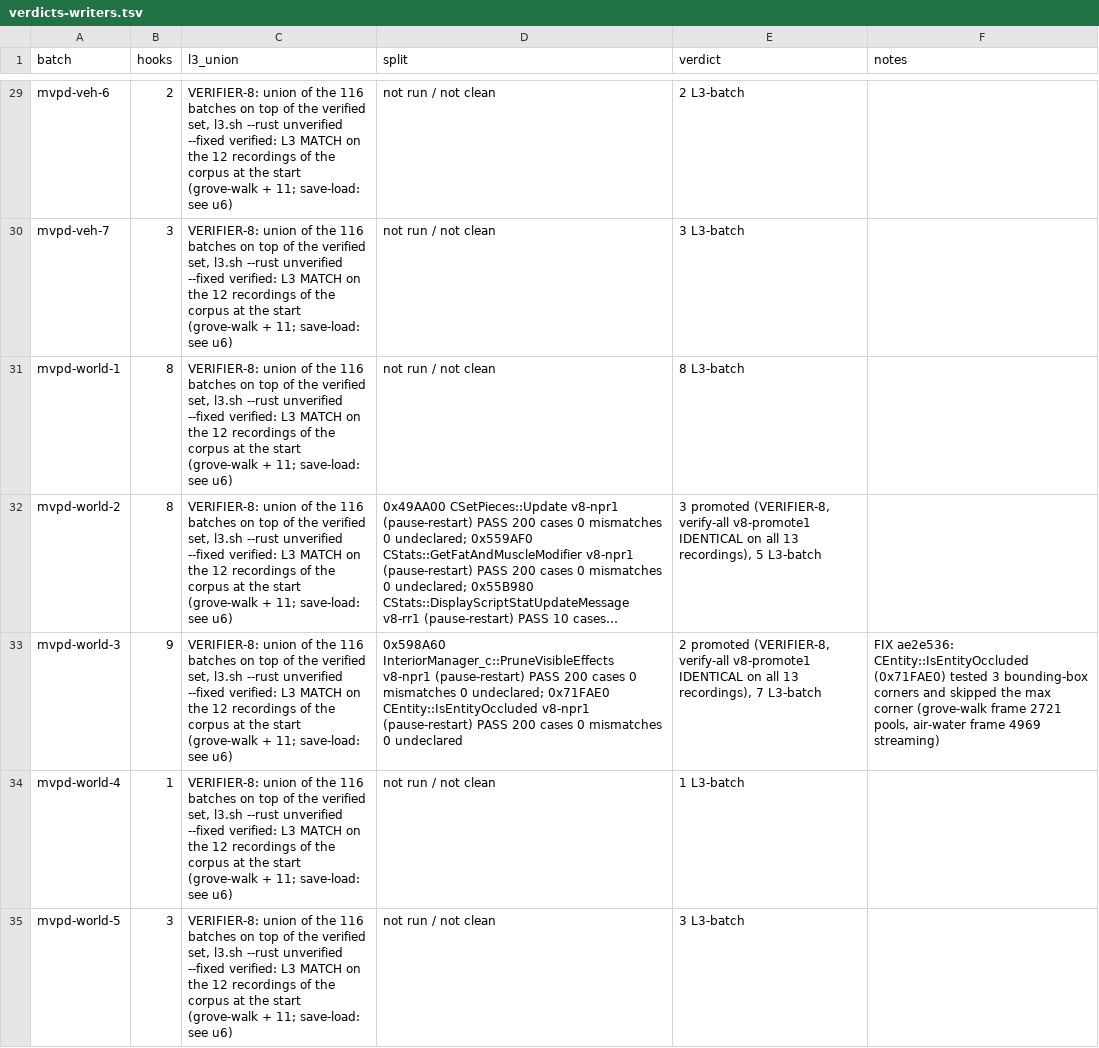
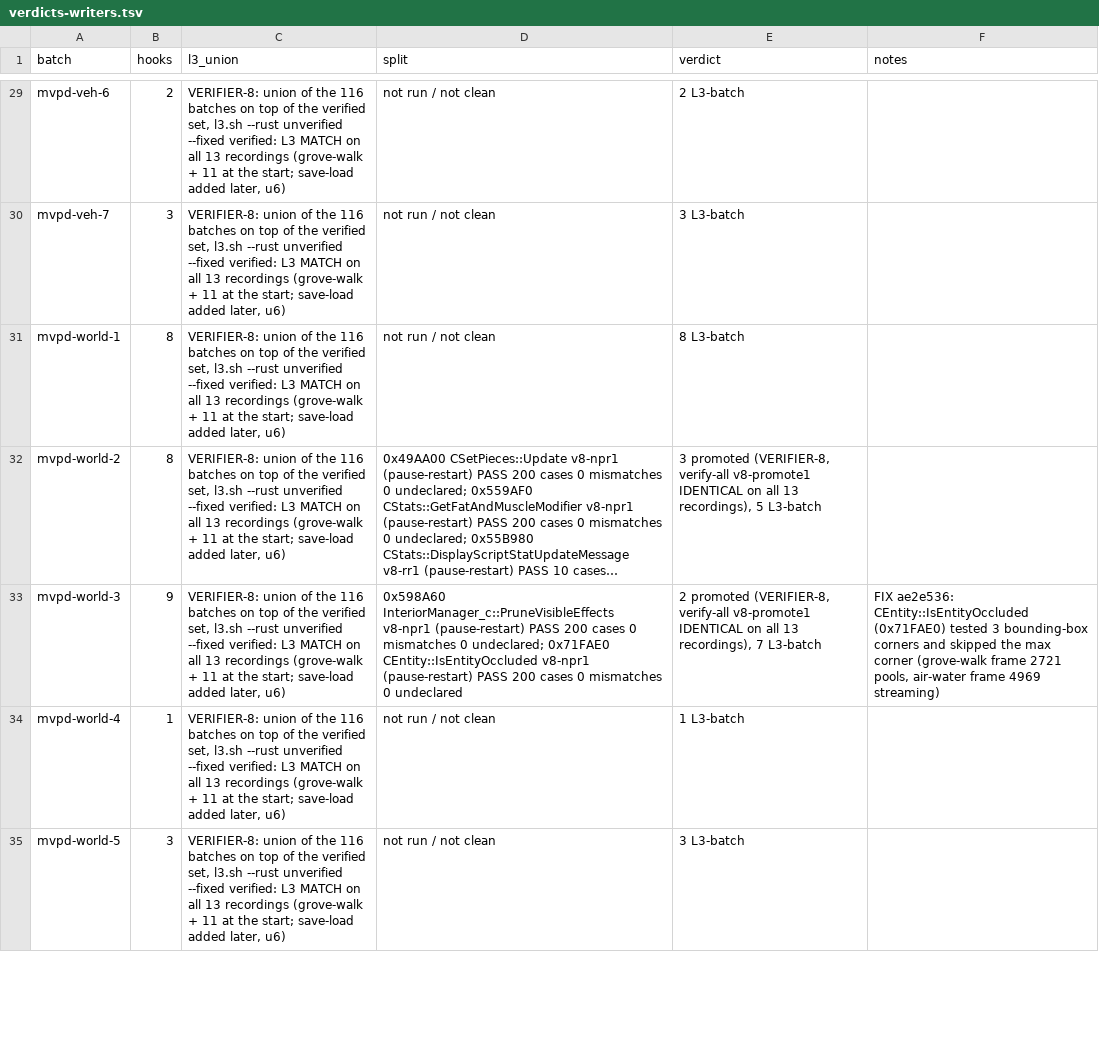
Before and after one commit to ghosty2004/sa-engine, a TSV file: docs/verify/verdicts-writers.tsv, drawn as a sheet; only a part is shown, gaps mark what is left out; long unchanged cells end in …; the diff covers the shown part only; the diff names each change by its address in the sheet, - before the commit and + after, or states it on an @@ line.

```diff
--- a/docs/verify/verdicts-writers.tsv
+++ b/docs/verify/verdicts-writers.tsv
-C29:C35 (l3_union): …MATCH on the 12 recordings of the corpus at the start (grove-walk + 11; save-load: see u6)
+C29:C35 (l3_union): …MATCH on all 13 recordings (grove-walk + 11 at the start; save-load added later, u6)
```
Also changed, not shown: 133 edited cells elsewhere in this file, catalog/verify-status.csv, 11 other files.
